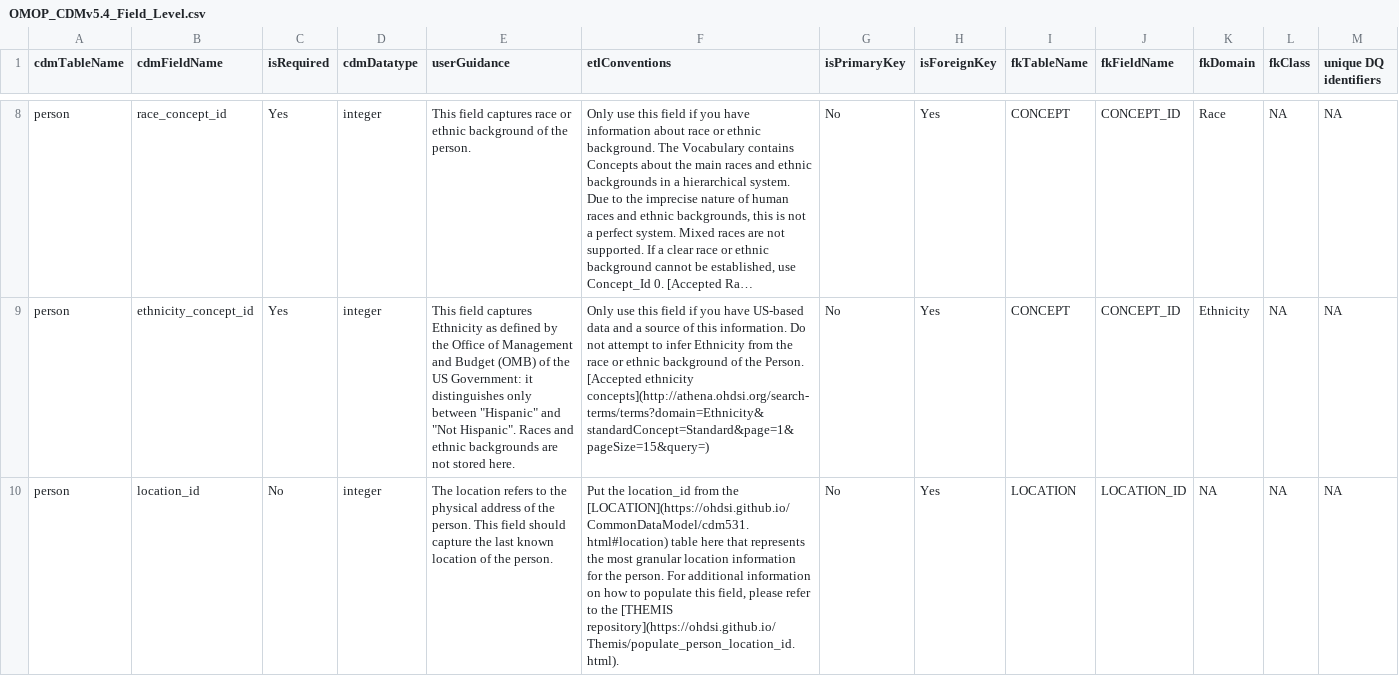
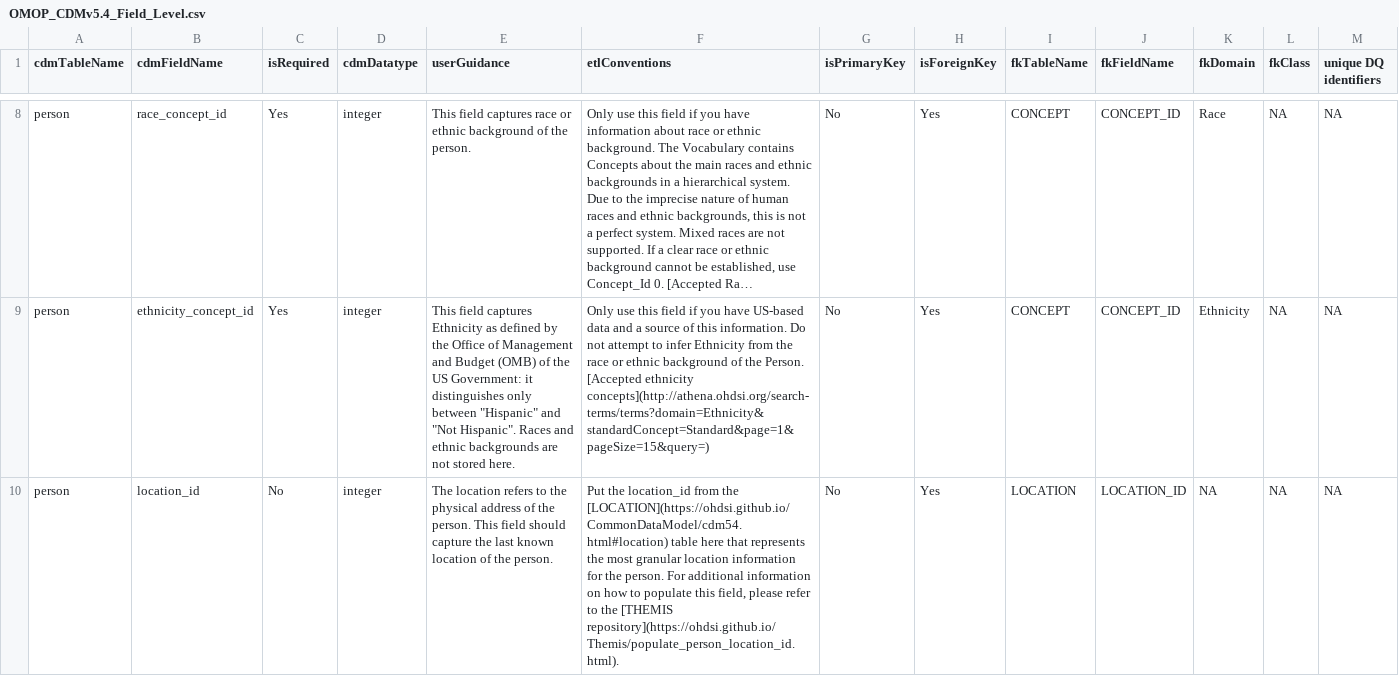
Before and after one commit to OHDSI/CommonDataModel, a CSV file: inst/csv/OMOP_CDMv5.4_Field_Level.csv, drawn as a sheet; only a part is shown, gaps mark what is left out; long unchanged cells end in …; the diff covers the shown part only; the diff names each change by its address in the sheet, - before the commit and + after, or states it on an @@ line.

```diff
--- a/inst/csv/OMOP_CDMv5.4_Field_Level.csv
+++ b/inst/csv/OMOP_CDMv5.4_Field_Level.csv
-F10 (etlConventions): …from the [LOCATION](https://ohdsi.github.io/CommonDataModel/cdm531.html#location) table here…
+F10 (etlConventions): …from the [LOCATION](https://ohdsi.github.io/CommonDataModel/cdm54.html#location) table here…
```
Also changed, not shown: 9 edited cells elsewhere in this file, inst/csv/OMOP_CDMv5.4_Table_Level.csv.
